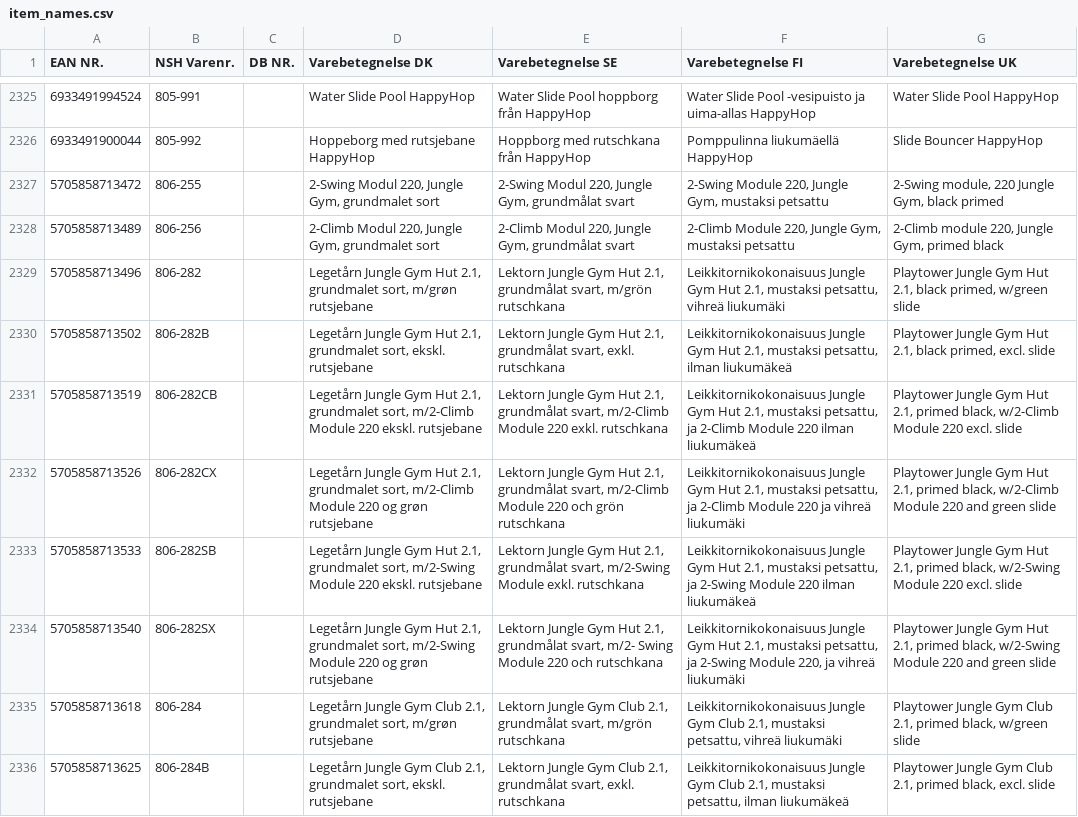
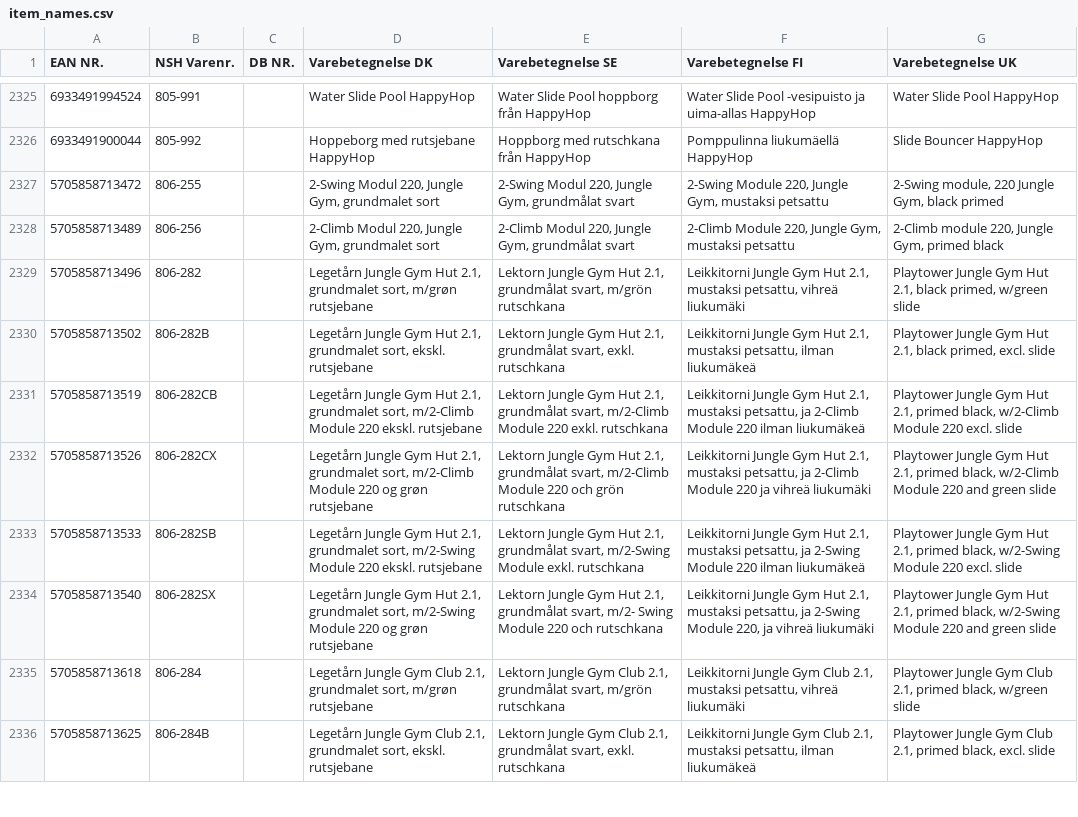
Before and after one commit to nshnordic/nsh-stock, a CSV file: item_names.csv, drawn as a sheet; only a part is shown, gaps mark what is left out; the diff covers the shown part only; the diff names each change by its address in the sheet, - before the commit and + after, or states it on an @@ line.

```diff
--- a/item_names.csv
+++ b/item_names.csv
-F2329 (Varebetegnelse FI): Leikkitornikokonaisuus Jungle Gym…
+F2329 (Varebetegnelse FI): Leikkitorni Jungle Gym…
-F2330 (Varebetegnelse FI): Leikkitornikokonaisuus Jungle Gym…
+F2330 (Varebetegnelse FI): Leikkitorni Jungle Gym…
-F2331 (Varebetegnelse FI): Leikkitornikokonaisuus Jungle Gym…
+F2331 (Varebetegnelse FI): Leikkitorni Jungle Gym…
-F2332 (Varebetegnelse FI): Leikkitornikokonaisuus Jungle Gym…
+F2332 (Varebetegnelse FI): Leikkitorni Jungle Gym…
-F2333 (Varebetegnelse FI): Leikkitornikokonaisuus Jungle Gym…
+F2333 (Varebetegnelse FI): Leikkitorni Jungle Gym…
-F2334 (Varebetegnelse FI): Leikkitornikokonaisuus Jungle Gym…
+F2334 (Varebetegnelse FI): Leikkitorni Jungle Gym…
-F2335 (Varebetegnelse FI): Leikkitornikokonaisuus Jungle Gym…
+F2335 (Varebetegnelse FI): Leikkitorni Jungle Gym…
-F2336 (Varebetegnelse FI): Leikkitornikokonaisuus Jungle Gym…
+F2336 (Varebetegnelse FI): Leikkitorni Jungle Gym…
```
Also changed, not shown: 69 edited cells elsewhere in this file, 3 other files.
